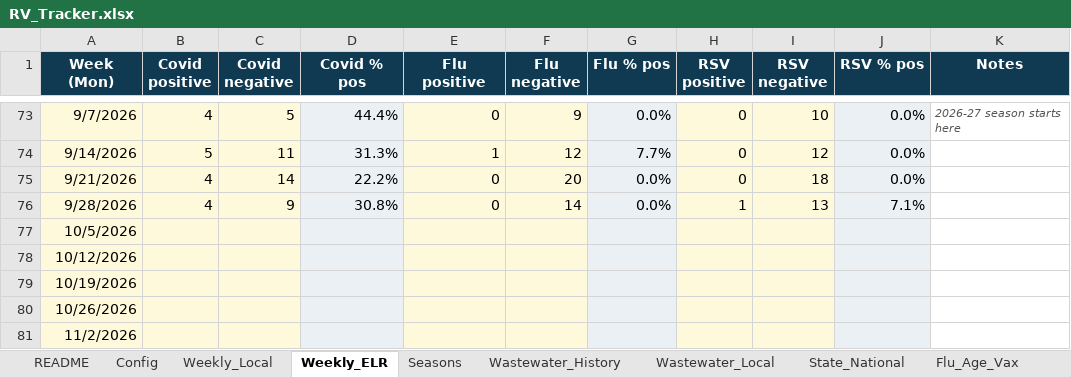
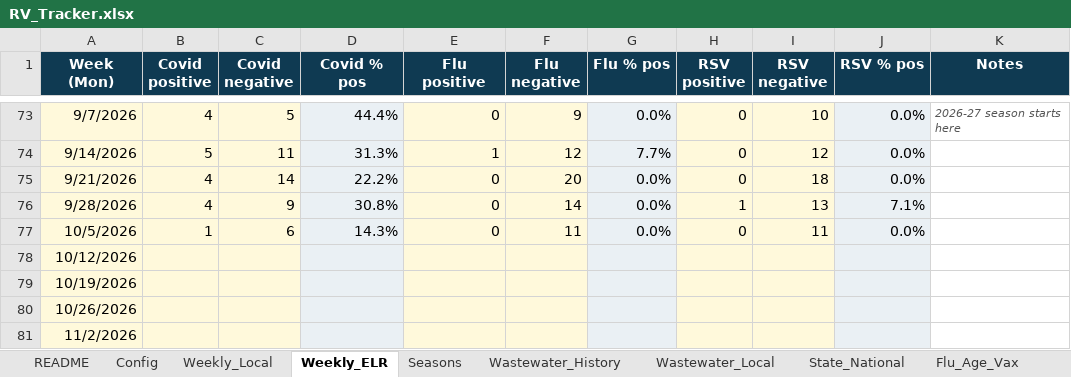
Before and after one commit to EmilyKillion/mono-county-dashboards, an Excel workbook: respiratory/RV_Tracker.xlsx, sheet Weekly_ELR, drawn as a sheet; only a part is shown, gaps mark what is left out; values as stored, in another font and other column widths than the file's, no borders; the diff names each change by its address in the sheet, - before the commit and + after, or states it on an @@ line.

```diff
--- a/respiratory/RV_Tracker.xlsx (sheet Weekly_ELR)
+++ b/respiratory/RV_Tracker.xlsx (sheet Weekly_ELR)
-B77 (Covid positive): (empty)
+B77 (Covid positive): 1
-C77 (Covid negative): (empty)
+C77 (Covid negative): 6
-D77 (Covid % pos): (empty)
+D77 (Covid % pos): 14.3%
-E77 (Flu positive): (empty)
+E77 (Flu positive): 0
-F77 (Flu negative): (empty)
+F77 (Flu negative): 11
-G77 (Flu % pos): (empty)
+G77 (Flu % pos): 0.0%
-H77 (RSV positive): (empty)
+H77 (RSV positive): 0
-I77 (RSV negative): (empty)
+I77 (RSV negative): 11
-J77 (RSV % pos): (empty)
+J77 (RSV % pos): 0.0%
```
Also changed, not shown: sheet Weekly_Local, sheet State_National, sheet Highlights, sheet Seasons.
